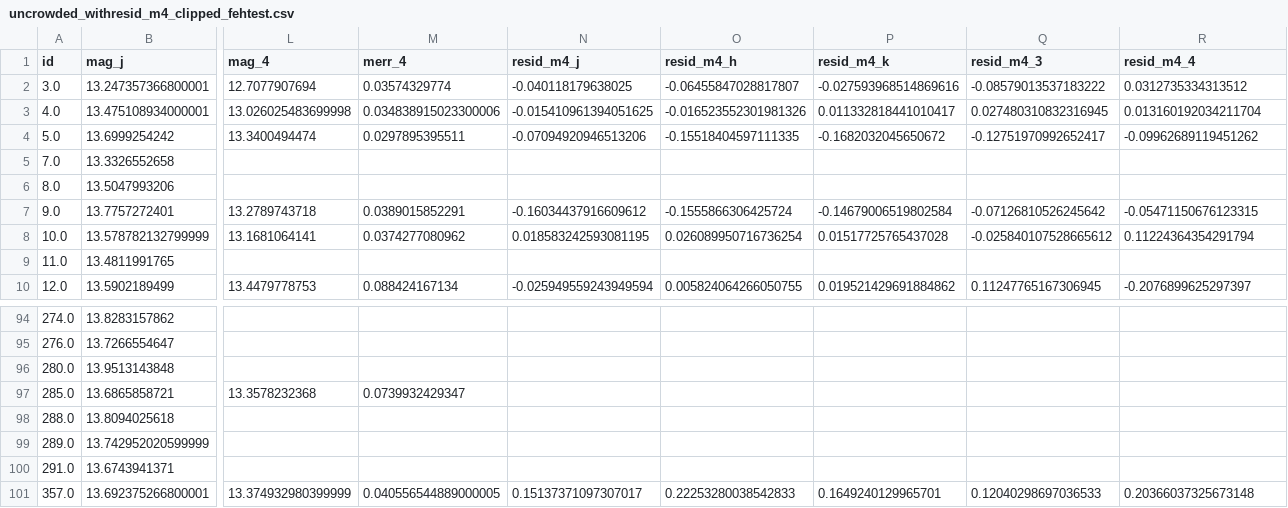
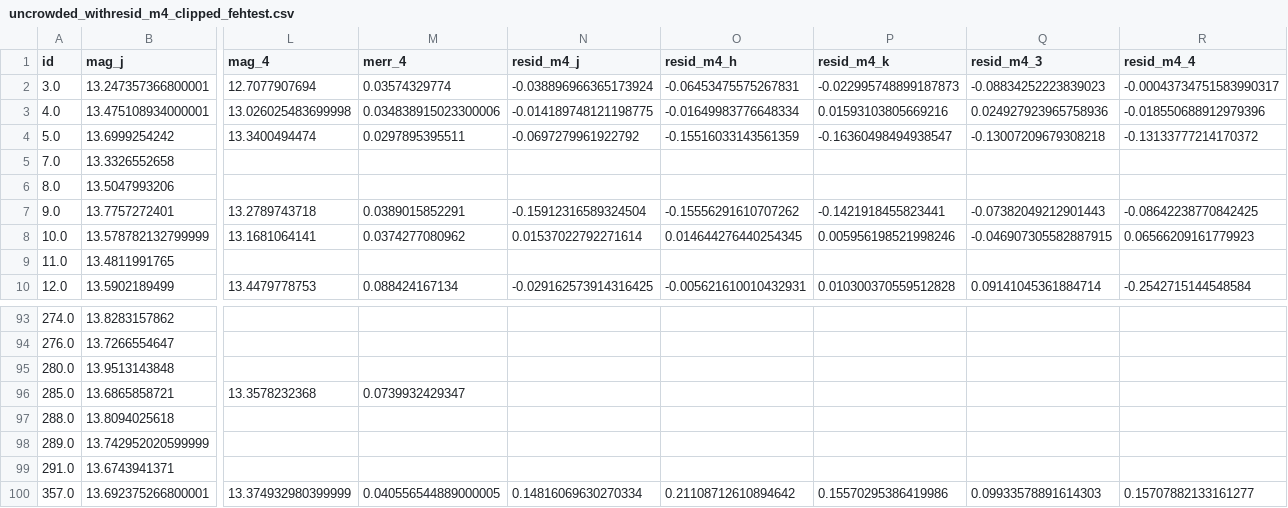
Before and after one commit to vickyscowcroft/omegaCen, a CSV file: reworked_fitting_code/final_data_files/uncrowded_withresid_m4_clipped_fehtest.csv, drawn as a sheet; only a part is shown, gaps mark what is left out; addresses are those after the commit; the diff covers the shown part only; the diff names each change by its address in the sheet, - before the commit and + after, or states it on an @@ line.

Commit message:
KDE smoothing of residual distribution

```diff
--- a/reworked_fitting_code/final_data_files/uncrowded_withresid_m4_clipped_fehtest.csv
+++ b/reworked_fitting_code/final_data_files/uncrowded_withresid_m4_clipped_fehtest.csv
-N2 (resid_m4_j): -0.040118179638025
+N2 (resid_m4_j): -0.038896966365173924
-O2 (resid_m4_h): -0.06455847028817807
+O2 (resid_m4_h): -0.06453475575267831
-P2 (resid_m4_k): -0.027593968514869616
+P2 (resid_m4_k): -0.022995748899187873
-Q2 (resid_m4_3): -0.08579013537183222
+Q2 (resid_m4_3): -0.08834252223839023
-R2 (resid_m4_4): 0.0312735334313512
+R2 (resid_m4_4): -0.00043734751583990317
-N3 (resid_m4_j): -0.015410961394051625
+N3 (resid_m4_j): -0.014189748121198775
-O3 (resid_m4_h): -0.016523552301981326
+O3 (resid_m4_h): -0.01649983776648334
-P3 (resid_m4_k): 0.011332818441010417
+P3 (resid_m4_k): 0.01593103805669216
-Q3 (resid_m4_3): 0.027480310832316945
+Q3 (resid_m4_3): 0.024927923965758936
-R3 (resid_m4_4): 0.013160192034211704
+R3 (resid_m4_4): -0.018550688912979396
-N4 (resid_m4_j): -0.07094920946513206
+N4 (resid_m4_j): -0.0697279961922792
-O4 (resid_m4_h): -0.15518404597111335
+O4 (resid_m4_h): -0.15516033143561359
-P4 (resid_m4_k): -0.1682032045650672
+P4 (resid_m4_k): -0.16360498494938547
-Q4 (resid_m4_3): -0.12751970992652417
+Q4 (resid_m4_3): -0.13007209679308218
-R4 (resid_m4_4): -0.09962689119451262
+R4 (resid_m4_4): -0.13133777214170372
-N7 (resid_m4_j): -0.16034437916609612
+N7 (resid_m4_j): -0.15912316589324504
-O7 (resid_m4_h): -0.1555866306425724
+O7 (resid_m4_h): -0.15556291610707262
-P7 (resid_m4_k): -0.14679006519802584
+P7 (resid_m4_k): -0.1421918455823441
-Q7 (resid_m4_3): -0.07126810526245642
+Q7 (resid_m4_3): -0.07382049212901443
-R7 (resid_m4_4): -0.05471150676123315
+R7 (resid_m4_4): -0.08642238770842425
-N8 (resid_m4_j): 0.018583242593081195
+N8 (resid_m4_j): 0.01537022792271614
-O8 (resid_m4_h): 0.026089950716736254
+O8 (resid_m4_h): 0.014644276440254345
-P8 (resid_m4_k): 0.01517725765437028
+P8 (resid_m4_k): 0.005956198521998246
-Q8 (resid_m4_3): -0.025840107528665612
+Q8 (resid_m4_3): -0.046907305582887915
-R8 (resid_m4_4): 0.11224364354291794
+R8 (resid_m4_4): 0.06566209161779923
-N10 (resid_m4_j): -0.025949559243949594
+N10 (resid_m4_j): -0.029162573914316425
-O10 (resid_m4_h): 0.005824064266050755
+O10 (resid_m4_h): -0.005621610010432931
-P10 (resid_m4_k): 0.019521429691884862
+P10 (resid_m4_k): 0.010300370559512828
-Q10 (resid_m4_3): 0.11247765167306945
+Q10 (resid_m4_3): 0.09141045361884714
-R10 (resid_m4_4): -0.2076899625297397
+R10 (resid_m4_4): -0.2542715144548584
-N100 (resid_m4_j): 0.15137371097307017
+N100 (resid_m4_j): 0.14816069630270334
-O100 (resid_m4_h): 0.22253280038542833
+O100 (resid_m4_h): 0.21108712610894642
-P100 (resid_m4_k): 0.1649240129965701
+P100 (resid_m4_k): 0.15570295386419986
-Q100 (resid_m4_3): 0.12040298697036533
+Q100 (resid_m4_3): 0.09933578891614303
-R100 (resid_m4_4): 0.20366037325673148
+R100 (resid_m4_4): 0.15707882133161277
```
Also changed, not shown: 1 removed row and 87 edited cells elsewhere in this file, reworked_fitting_code/final_data_files/dist_spect_m4_clipped_fehtest.csv, 16 other files.
